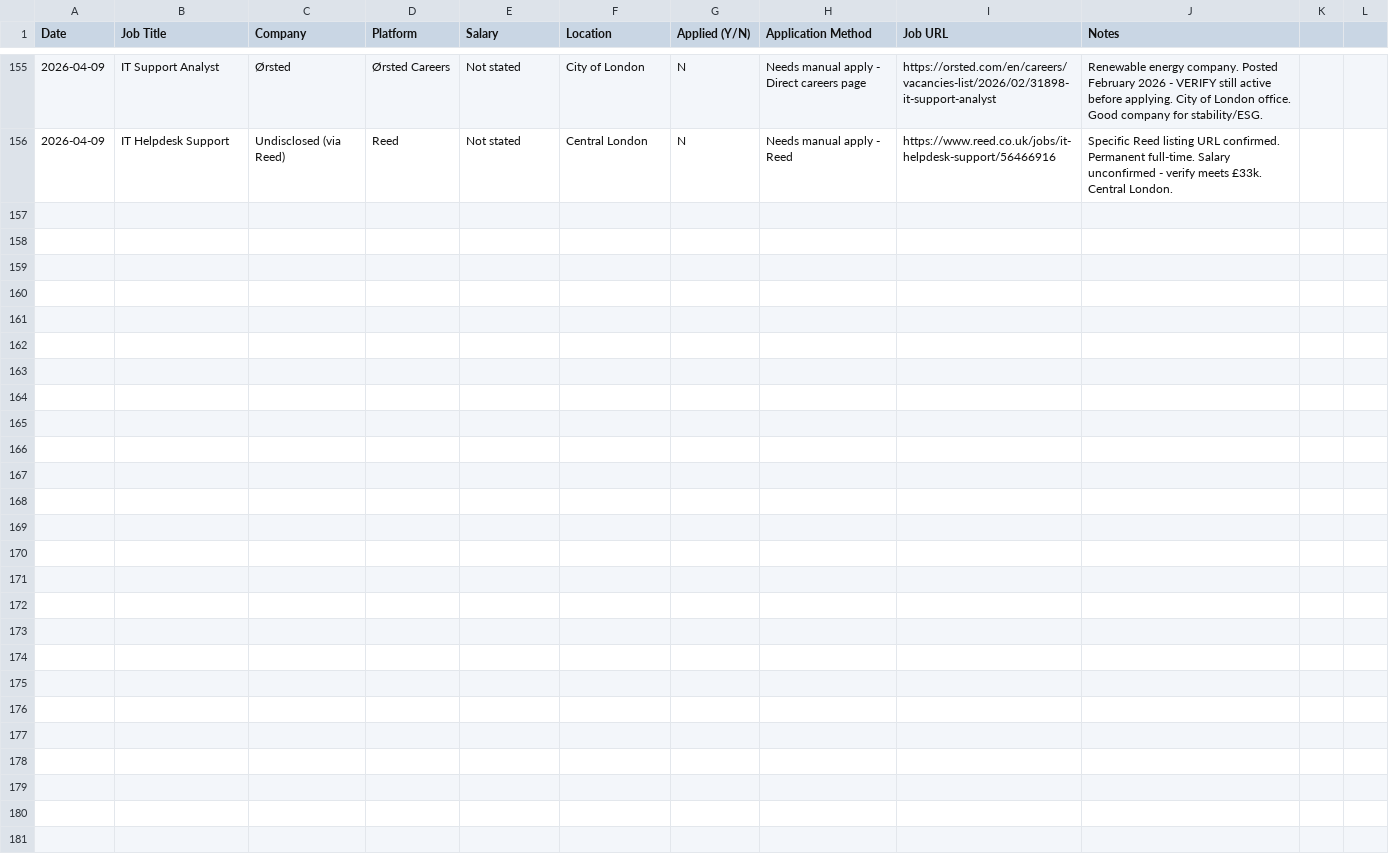
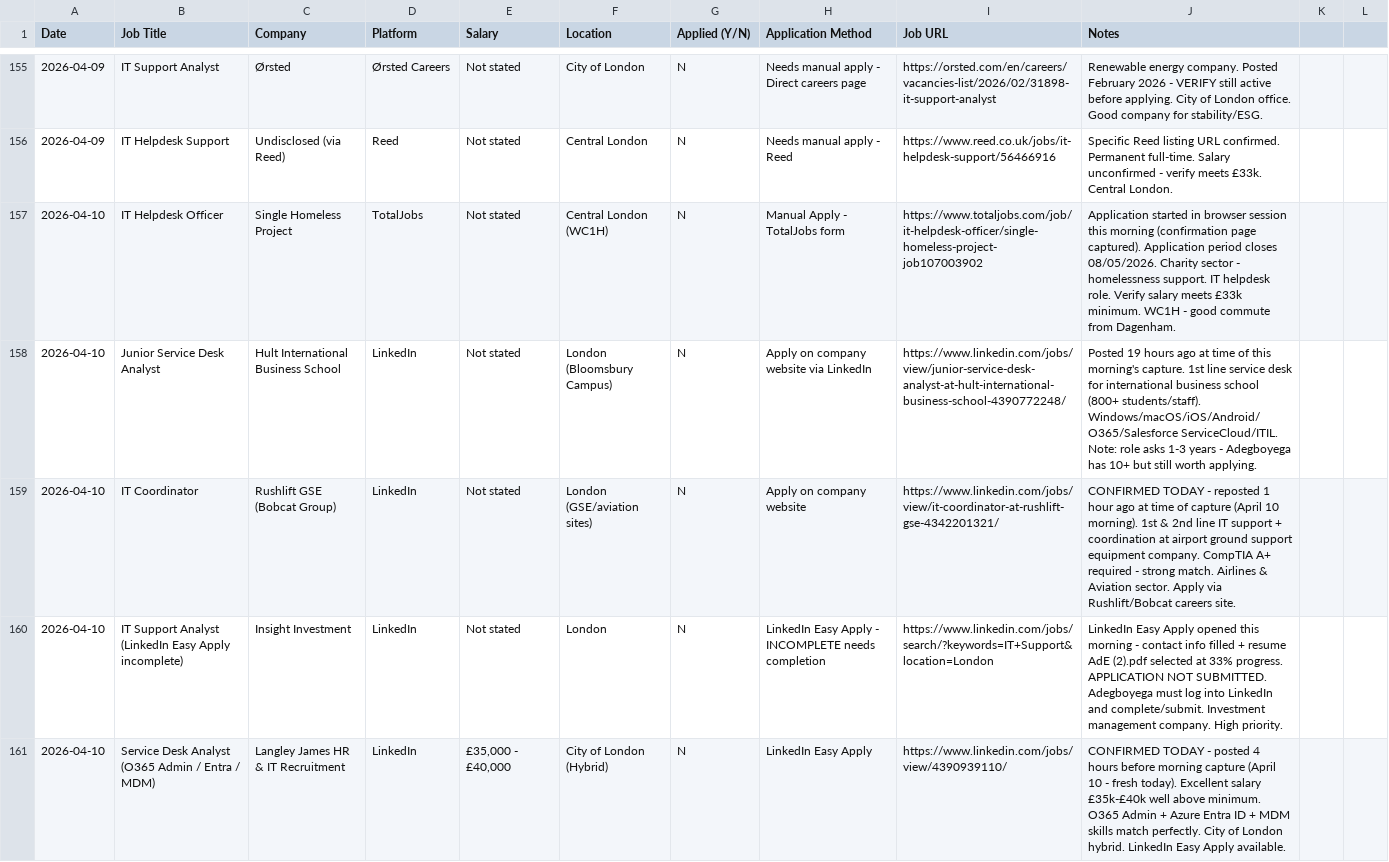
Before and after one commit to guchhenry91/Henryade, a CSV file: Outputs/job-applications-log.csv, drawn as a sheet; only a part is shown, gaps mark what is left out; the diff covers the shown part only; the diff names each change by its address in the sheet, - before the commit and + after, or states it on an @@ line.

```diff
--- a/Outputs/job-applications-log.csv
+++ b/Outputs/job-applications-log.csv
+row 157: 2026-04-10 | IT Helpdesk Officer | Single Homeless Project | TotalJobs | Not stated | Central London (WC1H) | N | Manual Apply - TotalJobs form | https://www.totaljobs.com/job/it-helpdesk-officer/single-homeless-project-job107003902 | Application started in browser session this morning (confirmation page captured). Application period closes 08/05/2026. Charity sector - homelessness support. IT helpdesk role. Verify salary meets £33k minimum. WC1H - good commute from Dagenham.
+row 158: 2026-04-10 | Junior Service Desk Analyst | Hult International Business School | LinkedIn | Not stated | London (Bloomsbury Campus) | N | Apply on company website via LinkedIn | https://www.linkedin.com/jobs/view/junior-service-desk-analyst-at-hult-international-business-school-4390772248/ | Posted 19 hours ago at time of this morning's capture. 1st line service desk for international business school (800+ students/staff). Windows/macOS/iOS/Android/O365/Salesforce ServiceCloud/ITIL. Note: role asks 1-3 years - Adegboyega has 10+ but still worth applying.
+row 159: 2026-04-10 | IT Coordinator | Rushlift GSE (Bobcat Group) | LinkedIn | Not stated | London (GSE/aviation sites) | N | Apply on company website | https://www.linkedin.com/jobs/view/it-coordinator-at-rushlift-gse-4342201321/ | CONFIRMED TODAY - reposted 1 hour ago at time of capture (April 10 morning). 1st & 2nd line IT support + coordination at airport ground support equipment company. CompTIA A+ required - strong match. Airlines & Aviation sector. Apply via Rushlift/Bobcat careers site.
+row 160: 2026-04-10 | IT Support Analyst (LinkedIn Easy Apply incomplete) | Insight Investment | LinkedIn | Not stated | London | N | LinkedIn Easy Apply - INCOMPLETE needs completion | https://www.linkedin.com/jobs/search/?keywords=IT+Support&location=London | LinkedIn Easy Apply opened this morning - contact info filled + resume AdE (2).pdf selected at 33% progress. APPLICATION NOT SUBMITTED. Adegboyega must log into LinkedIn and complete/submit. Investment management company. High priority.
+row 161: 2026-04-10 | Service Desk Analyst (O365 Admin / Entra / MDM) | Langley James HR & IT Recruitment | LinkedIn | £35,000 - £40,000 | City of London (Hybrid) | N | LinkedIn Easy Apply | https://www.linkedin.com/jobs/view/4390939110/ | CONFIRMED TODAY - posted 4 hours before morning capture (April 10 - fresh today). Excellent salary £35k-£40k well above minimum. O365 Admin + Azure Entra ID + MDM skills match perfectly. City of London hybrid. LinkedIn Easy Apply available.
```
Also changed, not shown: 5 added rows elsewhere in this file.
